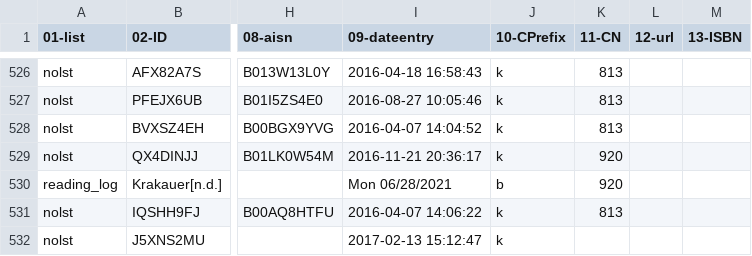
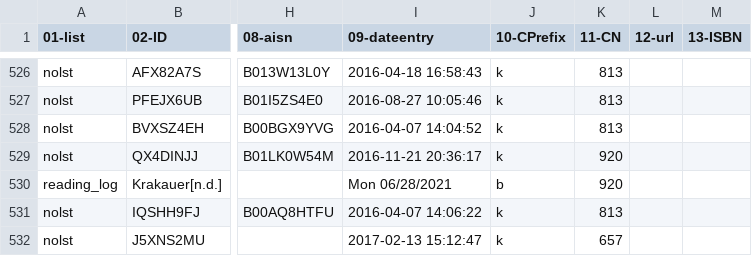
Before and after one commit to justinleetyler/justinleetyler.github.io, a CSV file: database.csv, drawn as a sheet; only a part is shown, gaps mark what is left out; the diff covers the shown part only; the diff names each change by its address in the sheet, - before the commit and + after, or states it on an @@ line.

```diff
--- a/database.csv
+++ b/database.csv
-K532 (11-CN): (empty)
+K532 (11-CN): 657
```
Also changed, not shown: 1 removed row and 14 edited cells elsewhere in this file.
